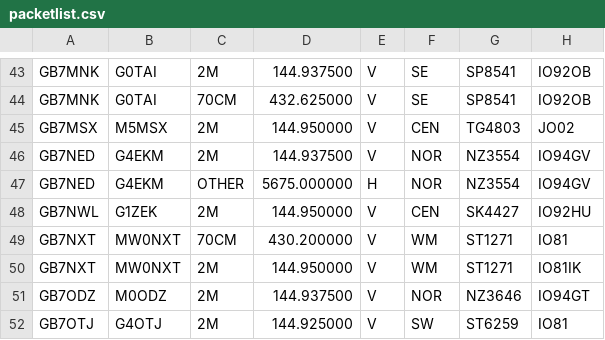
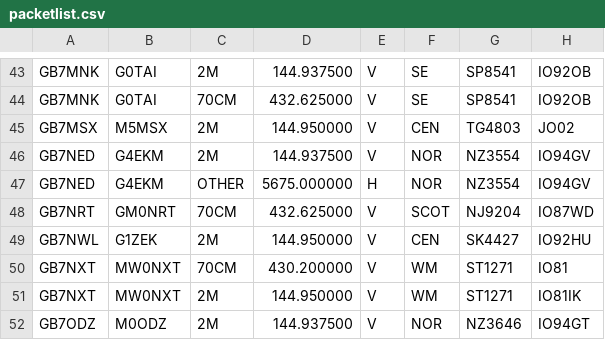
Before and after one commit to doismellburning/etcc-csv-scrape, a CSV file: packetlist.csv, drawn as a sheet; only a part is shown, gaps mark what is left out; the shorter side is filled out with more unchanged rows.

```diff
--- a/packetlist.csv
+++ b/packetlist.csv
@@ -47,2 +47,3 @@ GB7NED,G4EKM,2M,144.937500,V,NOR,NZ3554,IO94GV,
 GB7NED,G4EKM,OTHER,5675.000000,H,NOR,NZ3554,IO94GV,
+GB7NRT,GM0NRT,70CM,432.625000,V,SCOT,NJ9204,IO87WD,
 GB7NWL,G1ZEK,2M,144.950000,V,CEN,SK4427,IO92HU,
```
Also changed, not shown: 1 other file.
